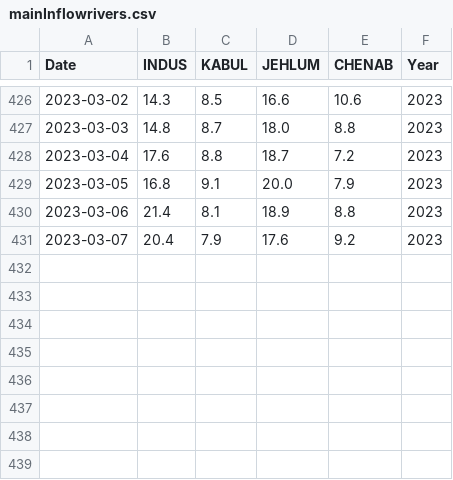
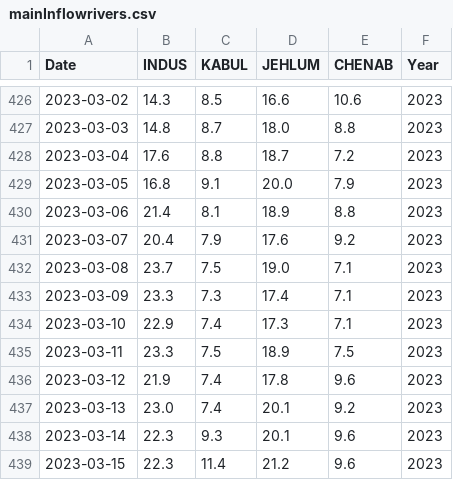
Before and after one commit to Steven-Mugisha/drought-pakistan, a CSV file: mainInflowrivers.csv, drawn as a sheet; only a part is shown, gaps mark what is left out; the diff names each change by its address in the sheet, - before the commit and + after, or states it on an @@ line.

Commit message:
all - years

```diff
--- a/mainInflowrivers.csv
+++ b/mainInflowrivers.csv
+row 432: 2023-03-08 | 23.7 | 7.5 | 19.0 | 7.1 | 2023
+row 433: 2023-03-09 | 23.3 | 7.3 | 17.4 | 7.1 | 2023
+row 434: 2023-03-10 | 22.9 | 7.4 | 17.3 | 7.1 | 2023
+row 435: 2023-03-11 | 23.3 | 7.5 | 18.9 | 7.5 | 2023
+row 436: 2023-03-12 | 21.9 | 7.4 | 17.8 | 9.6 | 2023
+row 437: 2023-03-13 | 23.0 | 7.4 | 20.1 | 9.2 | 2023
+row 438: 2023-03-14 | 22.3 | 9.3 | 20.1 | 9.6 | 2023
+row 439: 2023-03-15 | 22.3 | 11.4 | 21.2 | 9.6 | 2023
```
Also changed, not shown: 3 other files.
